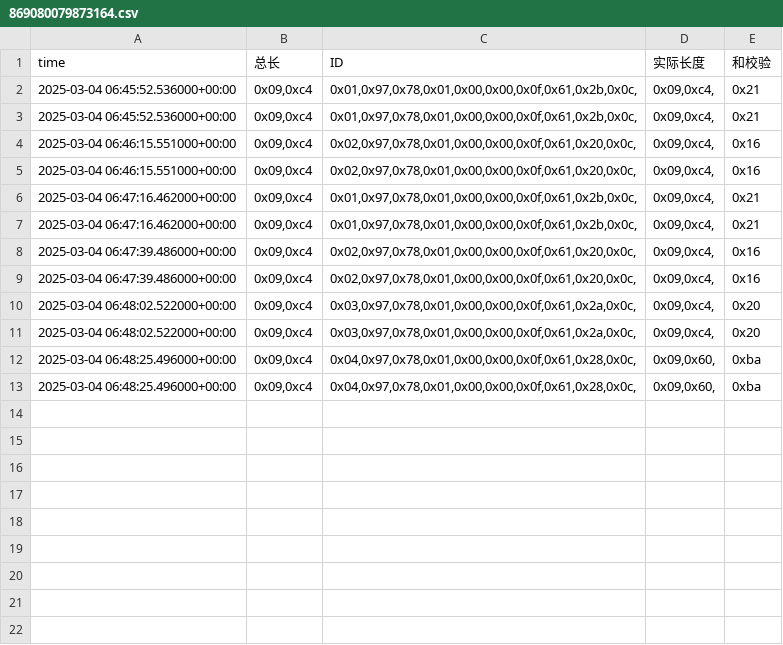
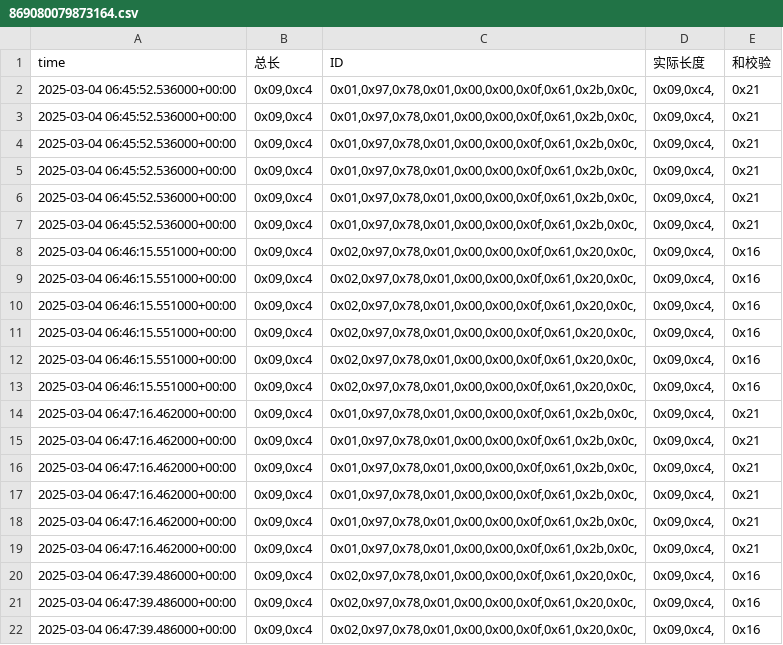
Before and after one commit to weichencsu/amman2503, a CSV file: sensorCSV/869080079873164.csv, drawn as a sheet; only a part is shown; the shorter side is filled out with more unchanged rows; the diff covers the shown part only.

```diff
--- a/sensorCSV/869080079873164.csv
+++ b/sensorCSV/869080079873164.csv
@@ -3,2 +3,10 @@ time,总长,ID,实际长度,和校验
 2025-03-04 06:45:52.536000+00:00,"0x09,0xc4","0x01,0x97,0x78,0x01,0x00,0x00,0x0f,0x61,0x2b,0x0c,","0x09,0xc4,",0x21
+2025-03-04 06:45:52.536000+00:00,"0x09,0xc4","0x01,0x97,0x78,0x01,0x00,0x00,0x0f,0x61,0x2b,0x0c,","0x09,0xc4,",0x21
+2025-03-04 06:45:52.536000+00:00,"0x09,0xc4","0x01,0x97,0x78,0x01,0x00,0x00,0x0f,0x61,0x2b,0x0c,","0x09,0xc4,",0x21
+2025-03-04 06:45:52.536000+00:00,"0x09,0xc4","0x01,0x97,0x78,0x01,0x00,0x00,0x0f,0x61,0x2b,0x0c,","0x09,0xc4,",0x21
+2025-03-04 06:45:52.536000+00:00,"0x09,0xc4","0x01,0x97,0x78,0x01,0x00,0x00,0x0f,0x61,0x2b,0x0c,","0x09,0xc4,",0x21
+2025-03-04 06:46:15.551000+00:00,"0x09,0xc4","0x02,0x97,0x78,0x01,0x00,0x00,0x0f,0x61,0x20,0x0c,","0x09,0xc4,",0x16
+2025-03-04 06:46:15.551000+00:00,"0x09,0xc4","0x02,0x97,0x78,0x01,0x00,0x00,0x0f,0x61,0x20,0x0c,","0x09,0xc4,",0x16
+2025-03-04 06:46:15.551000+00:00,"0x09,0xc4","0x02,0x97,0x78,0x01,0x00,0x00,0x0f,0x61,0x20,0x0c,","0x09,0xc4,",0x16
+2025-03-04 06:46:15.551000+00:00,"0x09,0xc4","0x02,0x97,0x78,0x01,0x00,0x00,0x0f,0x61,0x20,0x0c,","0x09,0xc4,",0x16
 2025-03-04 06:46:15.551000+00:00,"0x09,0xc4","0x02,0x97,0x78,0x01,0x00,0x00,0x0f,0x61,0x20,0x0c,","0x09,0xc4,",0x16
@@ -7 +15,8 @@ time,总长,ID,实际长度,和校验
 2025-03-04 06:47:16.462000+00:00,"0x09,0xc4","0x01,0x97,0x78,0x01,0x00,0x00,0x0f,0x61,0x2b,0x0c,","0x09,0xc4,",0x21
+2025-03-04 06:47:16.462000+00:00,"0x09,0xc4","0x01,0x97,0x78,0x01,0x00,0x00,0x0f,0x61,0x2b,0x0c,","0x09,0xc4,",0x21
+2025-03-04 06:47:16.462000+00:00,"0x09,0xc4","0x01,0x97,0x78,0x01,0x00,0x00,0x0f,0x61,0x2b,0x0c,","0x09,0xc4,",0x21
+2025-03-04 06:47:16.462000+00:00,"0x09,0xc4","0x01,0x97,0x78,0x01,0x00,0x00,0x0f,0x61,0x2b,0x0c,","0x09,0xc4,",0x21
+2025-03-04 06:47:16.462000+00:00,"0x09,0xc4","0x01,0x97,0x78,0x01,0x00,0x00,0x0f,0x61,0x2b,0x0c,","0x09,0xc4,",0x21
+2025-03-04 06:47:39.486000+00:00,"0x09,0xc4","0x02,0x97,0x78,0x01,0x00,0x00,0x0f,0x61,0x20,0x0c,","0x09,0xc4,",0x16
+2025-03-04 06:47:39.486000+00:00,"0x09,0xc4","0x02,0x97,0x78,0x01,0x00,0x00,0x0f,0x61,0x20,0x0c,","0x09,0xc4,",0x16
+2025-03-04 06:47:39.486000+00:00,"0x09,0xc4","0x02,0x97,0x78,0x01,0x00,0x00,0x0f,0x61,0x20,0x0c,","0x09,0xc4,",0x16
```
Also changed, not shown: 9 added rows elsewhere in this file.
